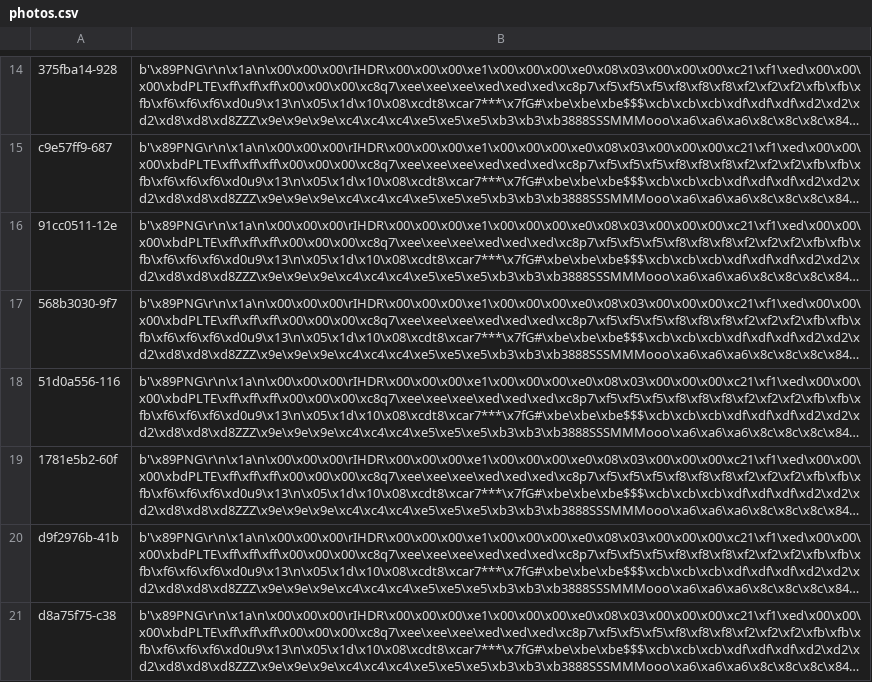
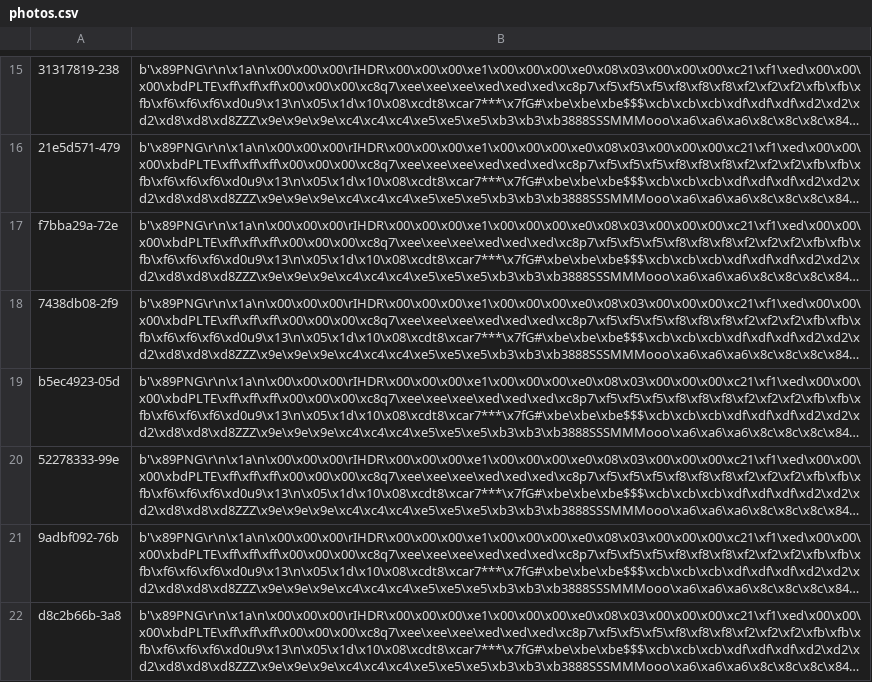
Before and after one commit to nancysunnieli/bootleg-ebay, a CSV file: data/mock_data/photos.csv, drawn as a sheet; only a part is shown, gaps mark what is left out; long unchanged cells end in …; addresses are those after the commit; the diff covers the shown part only; the diff names each change by its address in the sheet, - before the commit and + after, or states it on an @@ line.

```diff
--- a/data/mock_data/photos.csv
+++ b/data/mock_data/photos.csv
-A15: 375fba14-928
+A15: 31317819-238
-A16: c9e57ff9-687
+A16: 21e5d571-479
-A17: 91cc0511-12e
+A17: f7bba29a-72e
-A18: 568b3030-9f7
+A18: 7438db08-2f9
-A19: 51d0a556-116
+A19: b5ec4923-05d
-A20: 1781e5b2-60f
+A20: 52278333-99e
-A21: d9f2976b-41b
+A21: 9adbf092-76b
-A22: d8a75f75-c38
+A22: d8c2b66b-3a8
```
Also changed, not shown: 2 added rows, 2 removed rows and 20 edited cells elsewhere in this file, data/mock_data/bids.csv, data/mock_data/flagged_items.csv, 8 other files.
